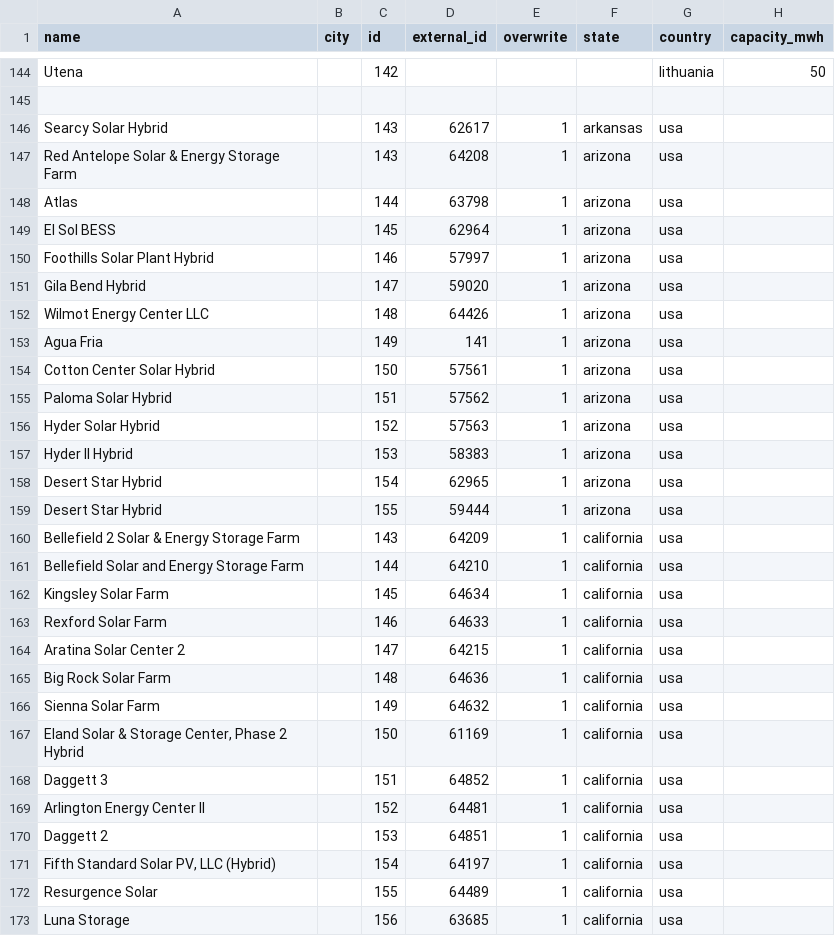
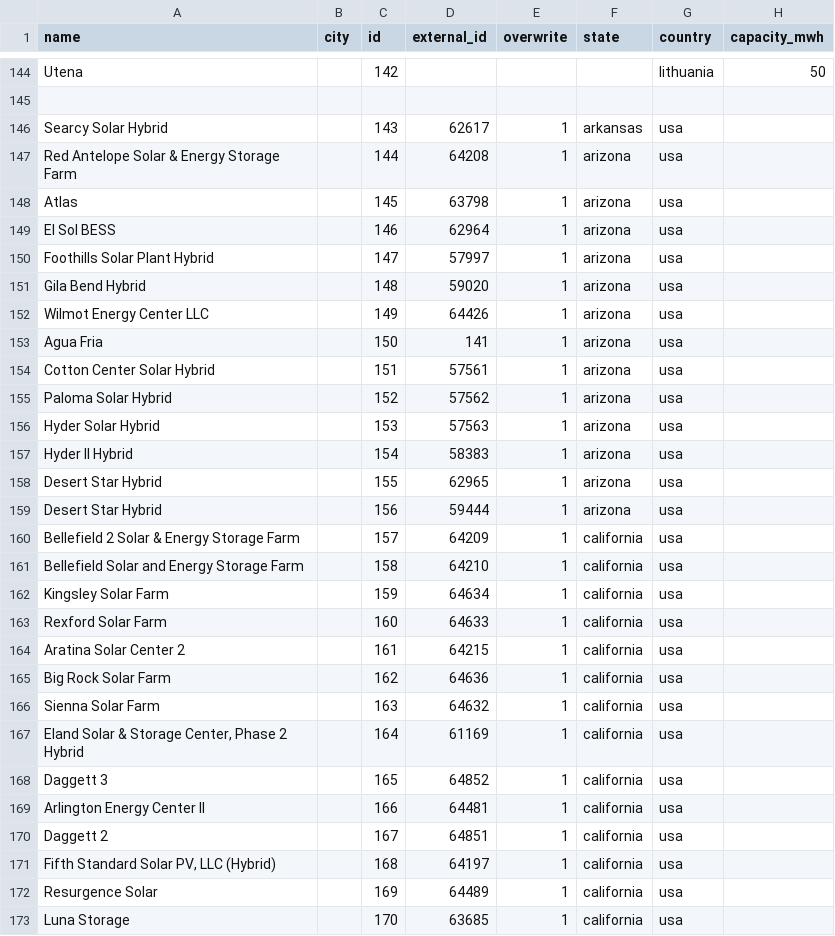
Before and after one commit to lorenz-g/tesla-megapack-tracker, a CSV file: projects.csv, drawn as a sheet; only a part is shown, gaps mark what is left out; the diff covers the shown part only; the diff names each change by its address in the sheet, - before the commit and + after, or states it on an @@ line.

Commit message:
add all EIA projects to the main map

```diff
--- a/projects.csv
+++ b/projects.csv
-C147 (id): 143
+C147 (id): 144
-C148 (id): 144
+C148 (id): 145
-C149 (id): 145
+C149 (id): 146
-C150 (id): 146
+C150 (id): 147
-C151 (id): 147
+C151 (id): 148
-C152 (id): 148
+C152 (id): 149
-C153 (id): 149
+C153 (id): 150
-C154 (id): 150
+C154 (id): 151
-C155 (id): 151
+C155 (id): 152
-C156 (id): 152
+C156 (id): 153
-C157 (id): 153
+C157 (id): 154
-C158 (id): 154
+C158 (id): 155
-C159 (id): 155
+C159 (id): 156
-C160 (id): 143
+C160 (id): 157
-C161 (id): 144
+C161 (id): 158
-C162 (id): 145
+C162 (id): 159
-C163 (id): 146
+C163 (id): 160
-C164 (id): 147
+C164 (id): 161
-C165 (id): 148
+C165 (id): 162
-C166 (id): 149
+C166 (id): 163
-C167 (id): 150
+C167 (id): 164
-C168 (id): 151
+C168 (id): 165
-C169 (id): 152
+C169 (id): 166
-C170 (id): 153
+C170 (id): 167
-C171 (id): 154
+C171 (id): 168
-C172 (id): 155
+C172 (id): 169
-C173 (id): 156
+C173 (id): 170
```
Also changed, not shown: 85 edited cells elsewhere in this file, 8 other files.
